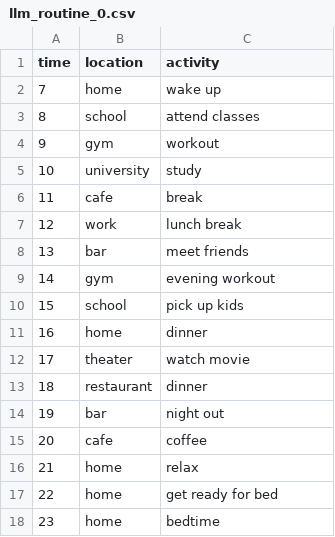
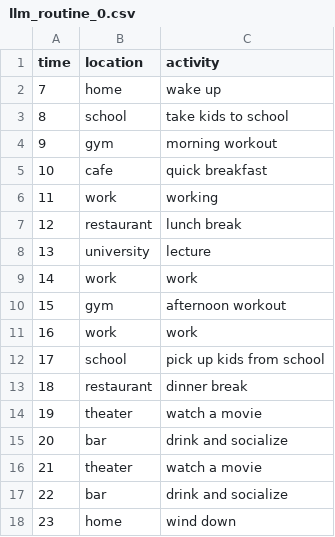
Before and after one commit to H-IAAC/simulated_driving_behavior, a CSV file: src/sim/llm_routines/Town01/llm_routine_0.csv, drawn as a sheet.

Commit message:
running town01 with CARLA

```diff
--- a/src/sim/llm_routines/Town01/llm_routine_0.csv
+++ b/src/sim/llm_routines/Town01/llm_routine_0.csv
@@ -2,17 +2,17 @@ time,location,activity
 7,home,wake up
-8,school,attend classes
-9,gym,workout
-10,university,study
-11,cafe,break
-12,work,lunch break
-13,bar,meet friends
-14,gym,evening workout
-15,school,pick up kids
-16,home,dinner
-17,theater,watch movie
-18,restaurant,dinner
-19,bar,night out
-20,cafe,coffee
-21,home,relax
-22,home,get ready for bed
-23,home,bedtime
+8,school,take kids to school
+9,gym,morning workout
+10,cafe,quick breakfast
+11,work,working
+12,restaurant,lunch break
+13,university,lecture
+14,work,work
+15,gym,afternoon workout
+16,work,work
+17,school,pick up kids from school
+18,restaurant,dinner break
+19,theater,watch a movie
+20,bar,drink and socialize
+21,theater,watch a movie
+22,bar,drink and socialize
+23,home,wind down
```
Also changed, not shown: 6 other files.
